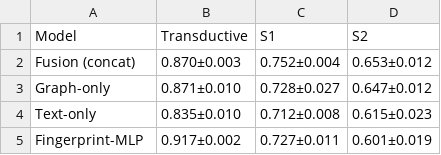
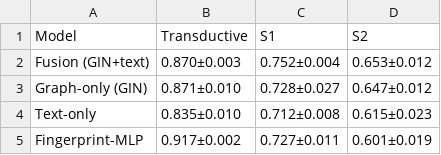
Before and after one commit to aaronjji/drug-drug-interaction-prediction, a CSV file: results/main_results_biosnap_accuracy.csv, drawn as a sheet.

Commit message:
Print-size figures, re-embedding check, and doc corrections
- Figures 1, 2 and the per-type delta chart redrawn at print size so text
  prints at ~6-7 pt; script 09 also writes per_type_delta_s1/_s2.pdf
- scripts/12b_reembed_check.py: re-embeds 20 descriptions the filter left
  unchanged; max |diff| 1.3e-5 saved to results/reembed_check.json
- Per-metric tables regenerated with the paper's model names
- REPRODUCE.md / results_summary.md: SSI-DDI published numbers were read
  from the article (AUROC 0.9838); our runs reached 0.944 and 0.933

```diff
--- a/results/main_results_biosnap_accuracy.csv
+++ b/results/main_results_biosnap_accuracy.csv
@@ -1,4 +1,4 @@
 Model,Transductive,S1,S2
-Fusion (concat),0.870±0.003,0.752±0.004,0.653±0.012
-Graph-only,0.871±0.010,0.728±0.027,0.647±0.012
+Fusion (GIN+text),0.870±0.003,0.752±0.004,0.653±0.012
+Graph-only (GIN),0.871±0.010,0.728±0.027,0.647±0.012
 Text-only,0.835±0.010,0.712±0.008,0.615±0.023
```
Also changed, not shown: results/main_results_biosnap_auroc.csv, results/main_results_biosnap_f1.csv, 23 other files.
